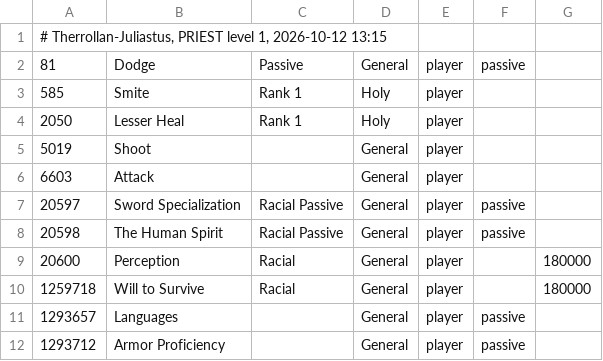
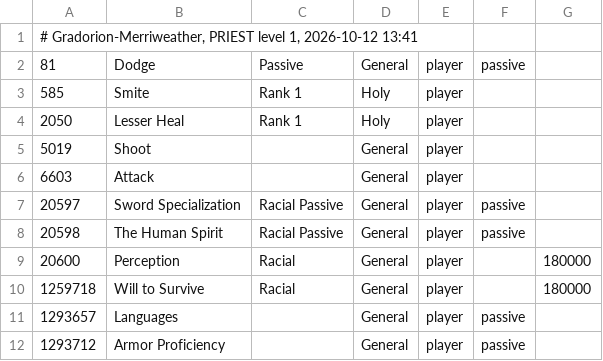
Before and after one commit to DomenikIrrgang/suuui, a TSV file: tools/data/spellbook_priest.tsv, drawn as a sheet.

```diff
--- a/tools/data/spellbook_priest.tsv
+++ b/tools/data/spellbook_priest.tsv
@@ -1,2 +1,2 @@
-# Therrollan-Juliastus, PRIEST level 1, 2026-10-12 13:15
+# Gradorion-Merriweather, PRIEST level 1, 2026-10-12 13:41
 81	Dodge	Passive	General	player	passive		
```
Also changed, not shown: tools/data/class_rogue.tsv, tools/data/class_shaman.tsv, 17 other files.
